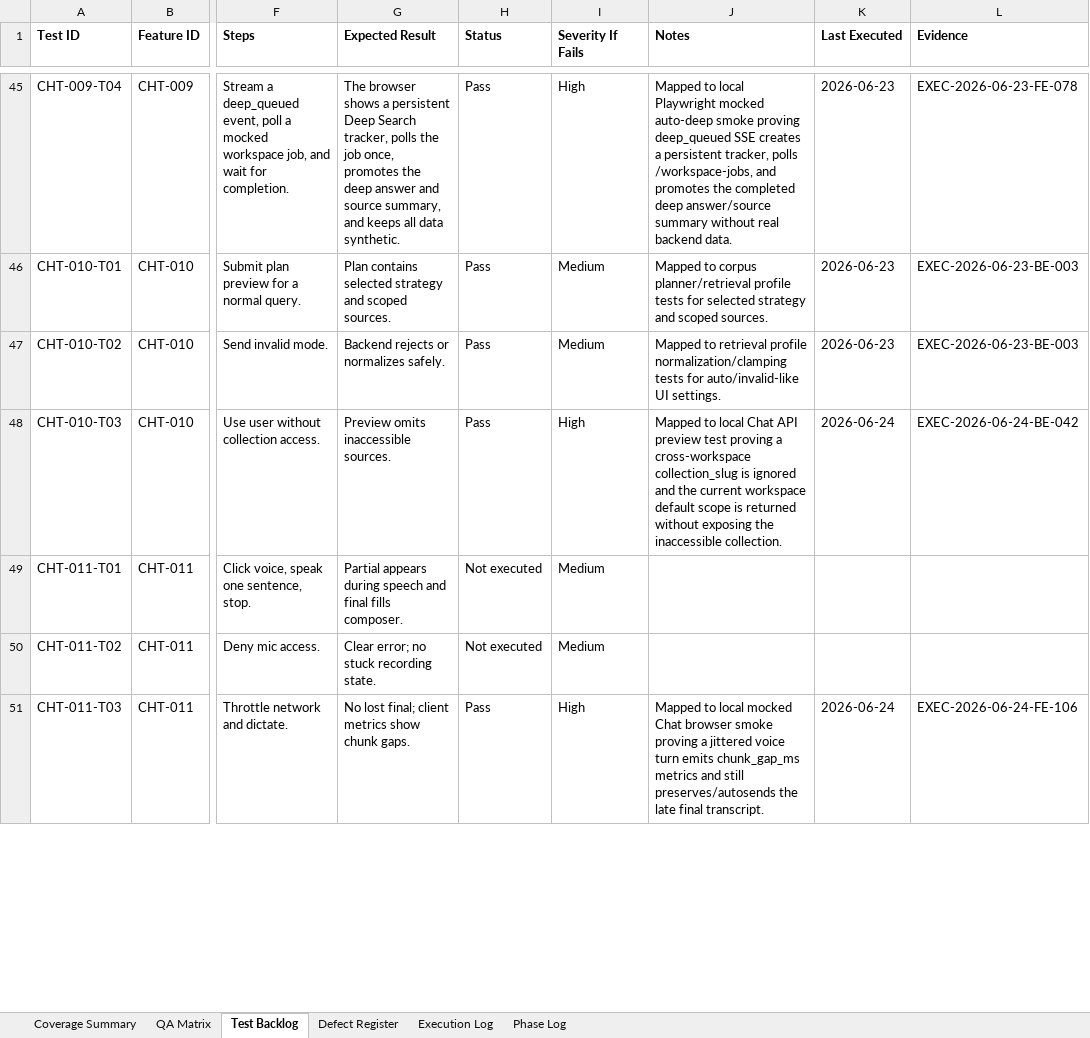
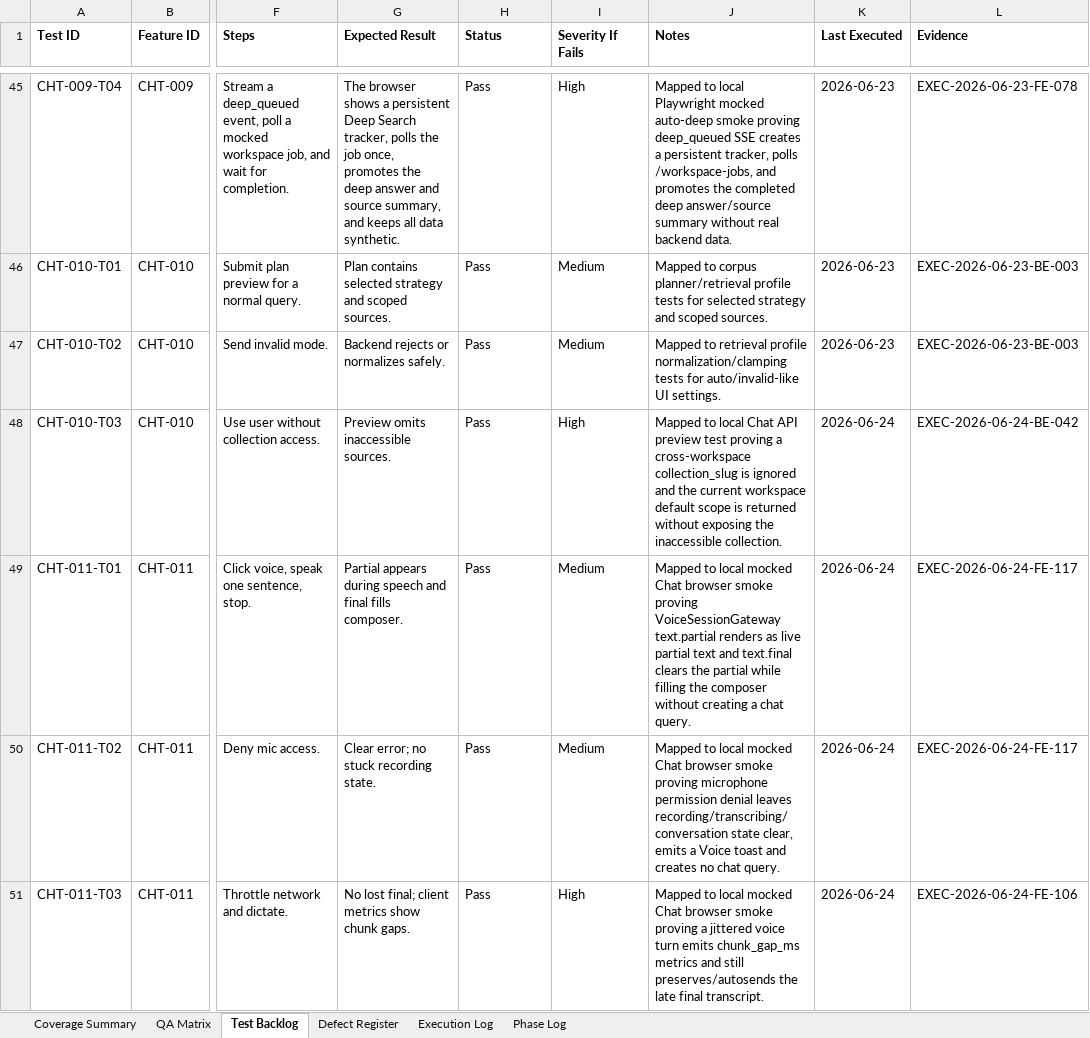
Before and after one commit to tishacian/hyusai, an Excel workbook: outputs/019edc68-andritz-qa/andritz_qa_matrix.xlsx, sheet Test Backlog, drawn as a sheet; only a part is shown, gaps mark what is left out; values as stored, in another font and other column widths than the file's, no borders; the diff covers the shown part only; the diff names each change by its address in the sheet, - before the commit and + after, or states it on an @@ line.

Commit message:
test(andritz): extend capture resilience coverage

```diff
--- a/outputs/019edc68-andritz-qa/andritz_qa_matrix.xlsx (sheet Test Backlog)
+++ b/outputs/019edc68-andritz-qa/andritz_qa_matrix.xlsx (sheet Test Backlog)
-H49:H50 (Status): Not executed
+H49:H50 (Status): Pass
-J49 (Notes): (empty)
+J49 (Notes): Mapped to local mocked Chat browser smoke proving VoiceSessionGateway text.partial renders as live partial text and text.final clears the partial while filling the composer without creating a chat query.
-K49:K50 (Last Executed): (empty)
+K49:K50 (Last Executed): 2026-06-24
-L49:L50 (Evidence): (empty)
+L49:L50 (Evidence): EXEC-2026-06-24-FE-117
-J50 (Notes): (empty)
+J50 (Notes): Mapped to local mocked Chat browser smoke proving microphone permission denial leaves recording/transcribing/conversation state clear, emits a Voice toast and creates no chat query.
```
Also changed, not shown: 36 edited cells elsewhere in this sheet, sheet Execution Log, sheet Phase Log, sheet QA Matrix, sheet Coverage Summary, 9 other files.
